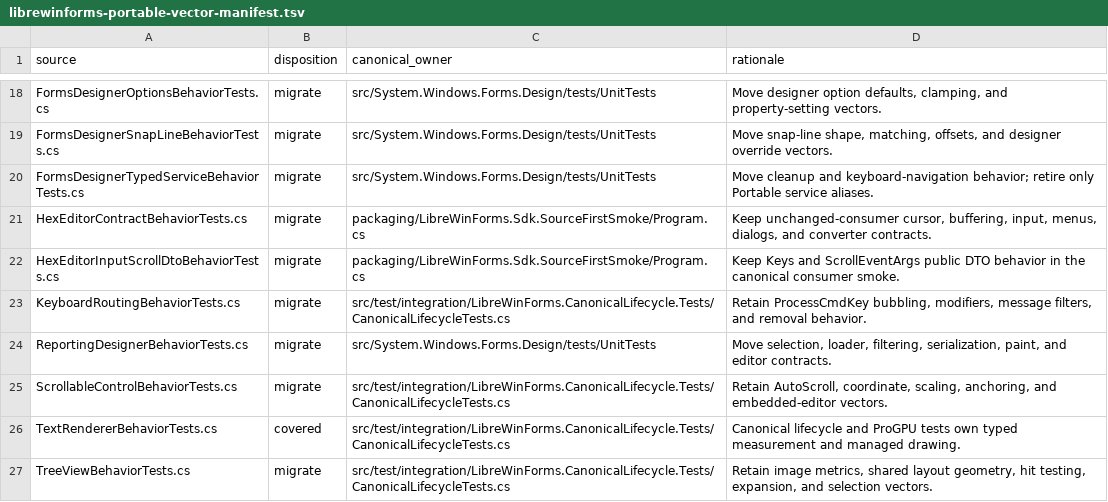
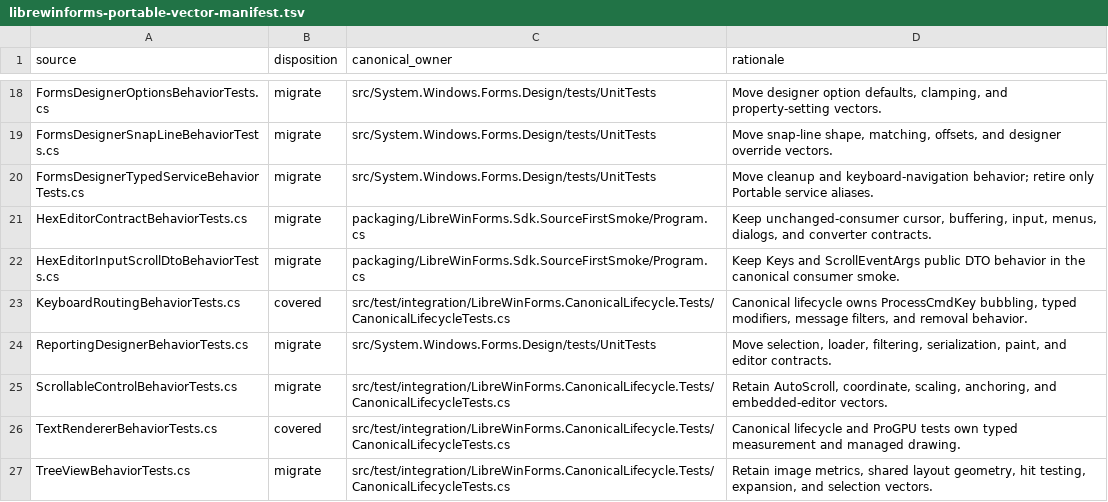
Before and after one commit to wieslawsoltes/LibreWinForms, a TSV file: eng/librewinforms-portable-vector-manifest.tsv, drawn as a sheet; only a part is shown, gaps mark what is left out.

Commit message:
Migrate canonical keyboard routing

```diff
--- a/eng/librewinforms-portable-vector-manifest.tsv
+++ b/eng/librewinforms-portable-vector-manifest.tsv
@@ -22,3 +22,3 @@ HexEditorContractBehaviorTests.cs	migrate	packaging/LibreWinForms.Sdk.SourceFirs
 HexEditorInputScrollDtoBehaviorTests.cs	migrate	packaging/LibreWinForms.Sdk.SourceFirstSmoke/Program.cs	Keep Keys and ScrollEventArgs public DTO behavior in the canonical consumer smoke.
-KeyboardRoutingBehaviorTests.cs	migrate	src/test/integration/LibreWinForms.CanonicalLifecycle.Tests/CanonicalLifecycleTests.cs	Retain ProcessCmdKey bubbling, modifiers, message filters, and removal behavior.
+KeyboardRoutingBehaviorTests.cs	covered	src/test/integration/LibreWinForms.CanonicalLifecycle.Tests/CanonicalLifecycleTests.cs	Canonical lifecycle owns ProcessCmdKey bubbling, typed modifiers, message filters, and removal behavior.
 ReportingDesignerBehaviorTests.cs	migrate	src/System.Windows.Forms.Design/tests/UnitTests	Move selection, loader, filtering, serialization, paint, and editor contracts.
```
Also changed, not shown: 6 other files.
